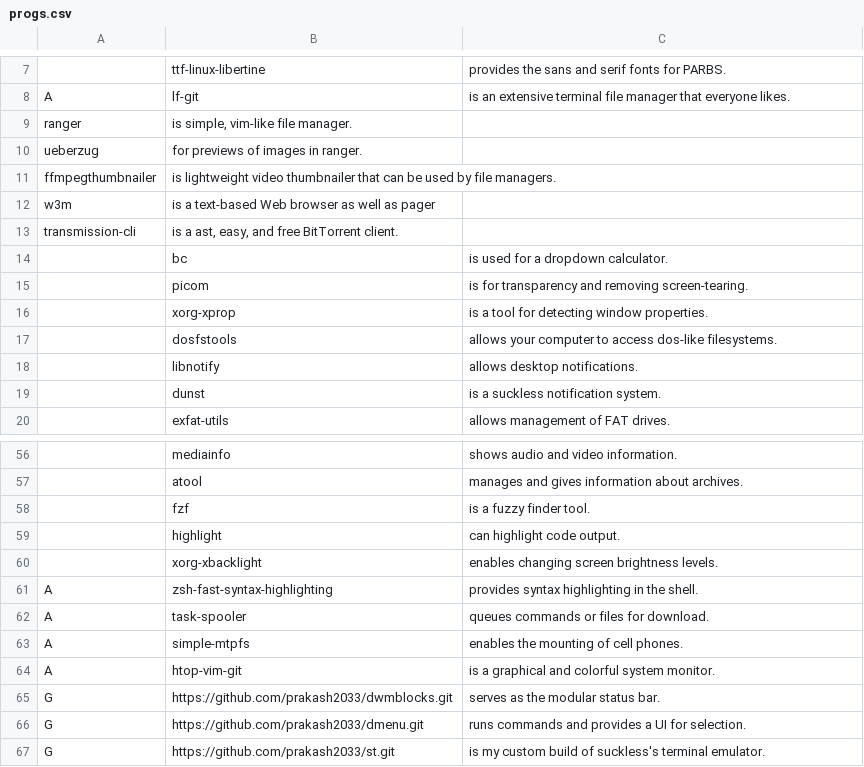
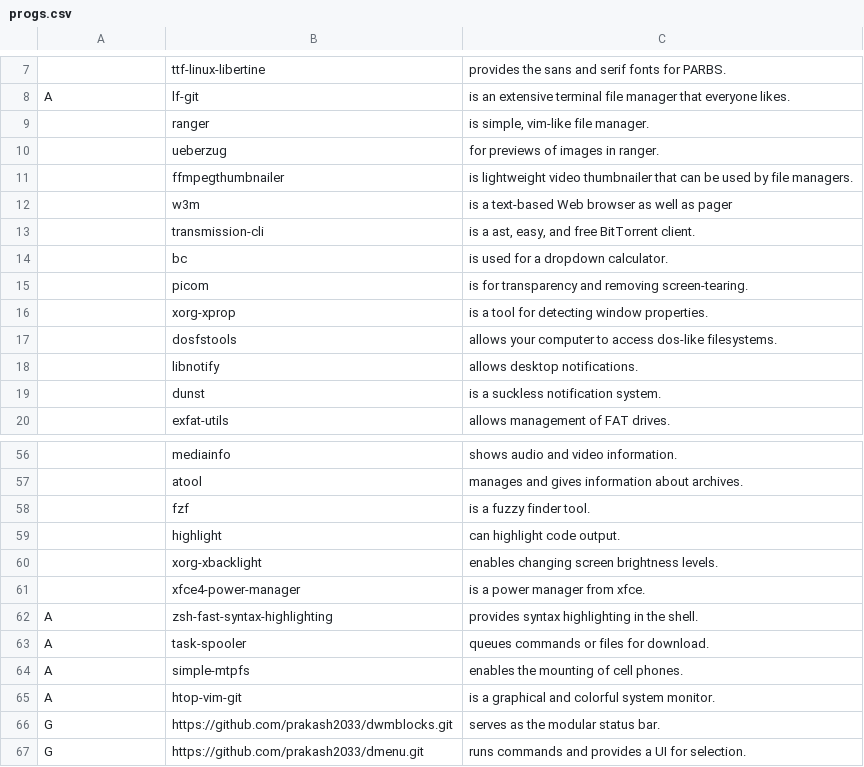
Before and after one commit to trongnghiango/PARBS, a CSV file: progs.csv, drawn as a sheet; only a part is shown, gaps mark what is left out; the shorter side is filled out with more unchanged rows; removed rows and columns are numbered as before the commit, all else as after; the diff names each change by its address in the sheet, - before the commit and + after, or states it on an @@ line.

Commit message:
Added xfce4-power-manager

```diff
--- a/progs.csv
+++ b/progs.csv
-row 9: ranger | is simple, vim-like file manager.
-row 10: ueberzug | for previews of images in ranger.
-row 11: ffmpegthumbnailer | is lightweight video thumbnailer that can be used by file managers.
-row 12: w3m | is a text-based Web browser as well as pager
-row 13: transmission-cli | is a ast, easy, and free BitTorrent client.
+row 9:  | ranger | is simple, vim-like file manager.
+row 10:  | ueberzug | for previews of images in ranger.
+row 11:  | ffmpegthumbnailer | is lightweight video thumbnailer that can be used by file managers.
+row 12:  | w3m | is a text-based Web browser as well as pager
+row 13:  | transmission-cli | is a ast, easy, and free BitTorrent client.
+row 61:  | xfce4-power-manager | is a power manager from xfce.
```
